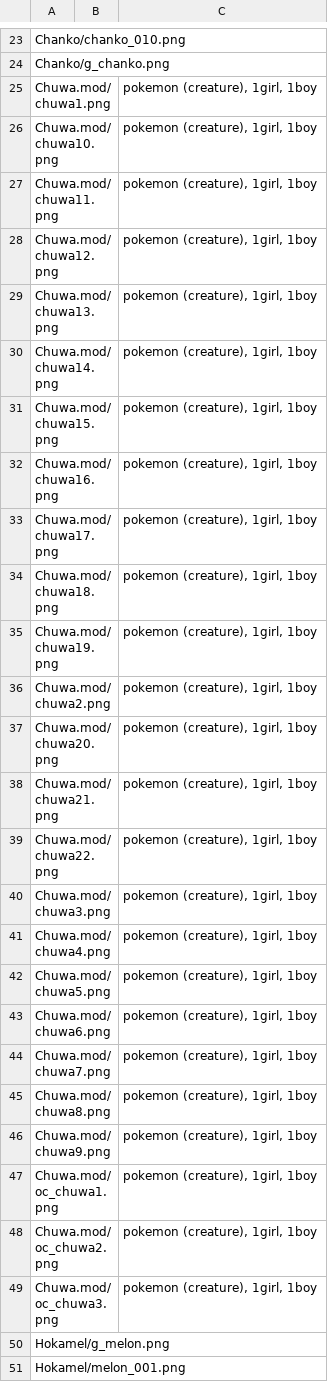
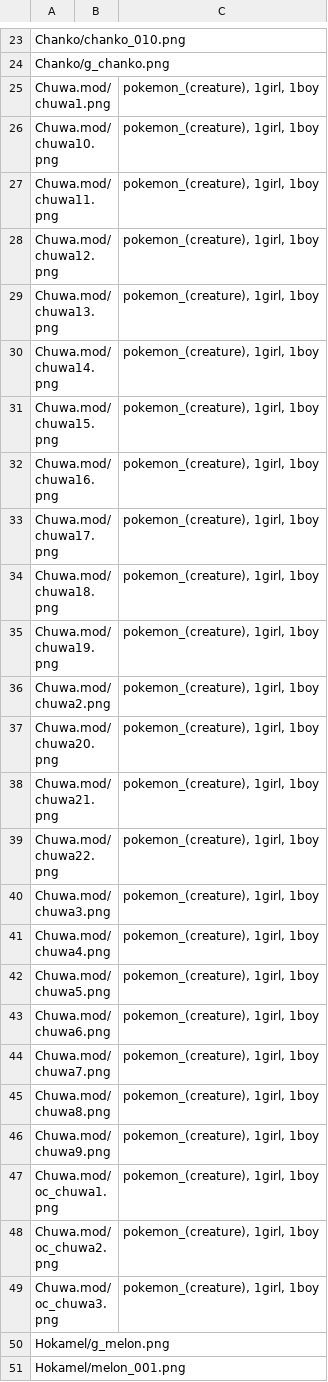
Before and after one commit to shirayu/tohoku_sd_lora, a TSV file: data/manual_tags.tsv, drawn as a sheet; only a part is shown, gaps mark what is left out; the diff covers the shown part only.

```diff
--- a/data/manual_tags.tsv
+++ b/data/manual_tags.tsv
@@ -24,27 +24,27 @@ Chanko/chanko_010.png
 Chanko/g_chanko.png		
-Chuwa.mod/chuwa1.png		pokemon (creature), 1girl, 1boy
-Chuwa.mod/chuwa10.png		pokemon (creature), 1girl, 1boy
-Chuwa.mod/chuwa11.png		pokemon (creature), 1girl, 1boy
-Chuwa.mod/chuwa12.png		pokemon (creature), 1girl, 1boy
-Chuwa.mod/chuwa13.png		pokemon (creature), 1girl, 1boy
-Chuwa.mod/chuwa14.png		pokemon (creature), 1girl, 1boy
-Chuwa.mod/chuwa15.png		pokemon (creature), 1girl, 1boy
-Chuwa.mod/chuwa16.png		pokemon (creature), 1girl, 1boy
-Chuwa.mod/chuwa17.png		pokemon (creature), 1girl, 1boy
-Chuwa.mod/chuwa18.png		pokemon (creature), 1girl, 1boy
-Chuwa.mod/chuwa19.png		pokemon (creature), 1girl, 1boy
-Chuwa.mod/chuwa2.png		pokemon (creature), 1girl, 1boy
-Chuwa.mod/chuwa20.png		pokemon (creature), 1girl, 1boy
-Chuwa.mod/chuwa21.png		pokemon (creature), 1girl, 1boy
-Chuwa.mod/chuwa22.png		pokemon (creature), 1girl, 1boy
-Chuwa.mod/chuwa3.png		pokemon (creature), 1girl, 1boy
-Chuwa.mod/chuwa4.png		pokemon (creature), 1girl, 1boy
-Chuwa.mod/chuwa5.png		pokemon (creature), 1girl, 1boy
-Chuwa.mod/chuwa6.png		pokemon (creature), 1girl, 1boy
-Chuwa.mod/chuwa7.png		pokemon (creature), 1girl, 1boy
-Chuwa.mod/chuwa8.png		pokemon (creature), 1girl, 1boy
-Chuwa.mod/chuwa9.png		pokemon (creature), 1girl, 1boy
-Chuwa.mod/oc_chuwa1.png		pokemon (creature), 1girl, 1boy
-Chuwa.mod/oc_chuwa2.png		pokemon (creature), 1girl, 1boy
-Chuwa.mod/oc_chuwa3.png		pokemon (creature), 1girl, 1boy
+Chuwa.mod/chuwa1.png		pokemon_(creature), 1girl, 1boy
+Chuwa.mod/chuwa10.png		pokemon_(creature), 1girl, 1boy
+Chuwa.mod/chuwa11.png		pokemon_(creature), 1girl, 1boy
+Chuwa.mod/chuwa12.png		pokemon_(creature), 1girl, 1boy
+Chuwa.mod/chuwa13.png		pokemon_(creature), 1girl, 1boy
+Chuwa.mod/chuwa14.png		pokemon_(creature), 1girl, 1boy
+Chuwa.mod/chuwa15.png		pokemon_(creature), 1girl, 1boy
+Chuwa.mod/chuwa16.png		pokemon_(creature), 1girl, 1boy
+Chuwa.mod/chuwa17.png		pokemon_(creature), 1girl, 1boy
+Chuwa.mod/chuwa18.png		pokemon_(creature), 1girl, 1boy
+Chuwa.mod/chuwa19.png		pokemon_(creature), 1girl, 1boy
+Chuwa.mod/chuwa2.png		pokemon_(creature), 1girl, 1boy
+Chuwa.mod/chuwa20.png		pokemon_(creature), 1girl, 1boy
+Chuwa.mod/chuwa21.png		pokemon_(creature), 1girl, 1boy
+Chuwa.mod/chuwa22.png		pokemon_(creature), 1girl, 1boy
+Chuwa.mod/chuwa3.png		pokemon_(creature), 1girl, 1boy
+Chuwa.mod/chuwa4.png		pokemon_(creature), 1girl, 1boy
+Chuwa.mod/chuwa5.png		pokemon_(creature), 1girl, 1boy
+Chuwa.mod/chuwa6.png		pokemon_(creature), 1girl, 1boy
+Chuwa.mod/chuwa7.png		pokemon_(creature), 1girl, 1boy
+Chuwa.mod/chuwa8.png		pokemon_(creature), 1girl, 1boy
+Chuwa.mod/chuwa9.png		pokemon_(creature), 1girl, 1boy
+Chuwa.mod/oc_chuwa1.png		pokemon_(creature), 1girl, 1boy
+Chuwa.mod/oc_chuwa2.png		pokemon_(creature), 1girl, 1boy
+Chuwa.mod/oc_chuwa3.png		pokemon_(creature), 1girl, 1boy
 Hokamel/g_melon.png		
```
Also changed, not shown: 10 edited cells elsewhere in this file, 2 other files.
